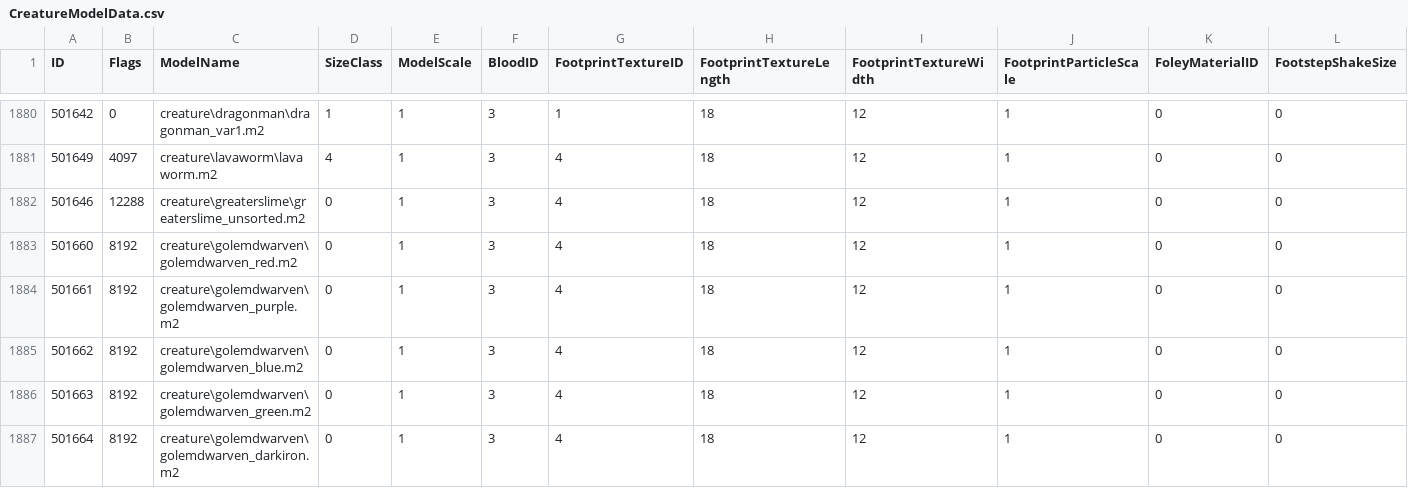
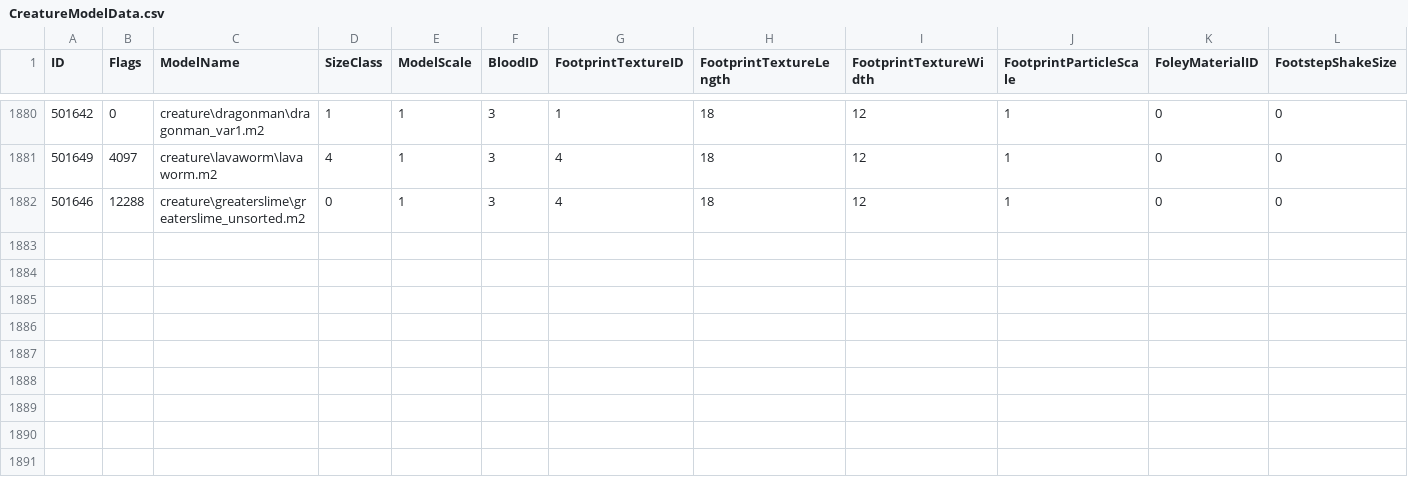
Before and after one commit to darkmord1991/DarkChaos-255, a CSV file: Custom/CSV DBC/CreatureModelData.csv, drawn as a sheet; only a part is shown, gaps mark what is left out; rows hold the shown columns only; the diff names each change by its address in the sheet, - before the commit and + after, or states it on an @@ line.

```diff
--- a/Custom/CSV DBC/CreatureModelData.csv
+++ b/Custom/CSV DBC/CreatureModelData.csv
-row 1883: 501660 | 8192 | creature\golemdwarven\golemdwarven_red.m2 | 0 | 1 | 3 | 4 | 18 | 12 | 1 | 0 | 0
-row 1884: 501661 | 8192 | creature\golemdwarven\golemdwarven_purple.m2 | 0 | 1 | 3 | 4 | 18 | 12 | 1 | 0 | 0
-row 1885: 501662 | 8192 | creature\golemdwarven\golemdwarven_blue.m2 | 0 | 1 | 3 | 4 | 18 | 12 | 1 | 0 | 0
-row 1886: 501663 | 8192 | creature\golemdwarven\golemdwarven_green.m2 | 0 | 1 | 3 | 4 | 18 | 12 | 1 | 0 | 0
-row 1887: 501664 | 8192 | creature\golemdwarven\golemdwarven_darkiron.m2 | 0 | 1 | 3 | 4 | 18 | 12 | 1 | 0 | 0
```
Also changed, not shown: 18 other files.
